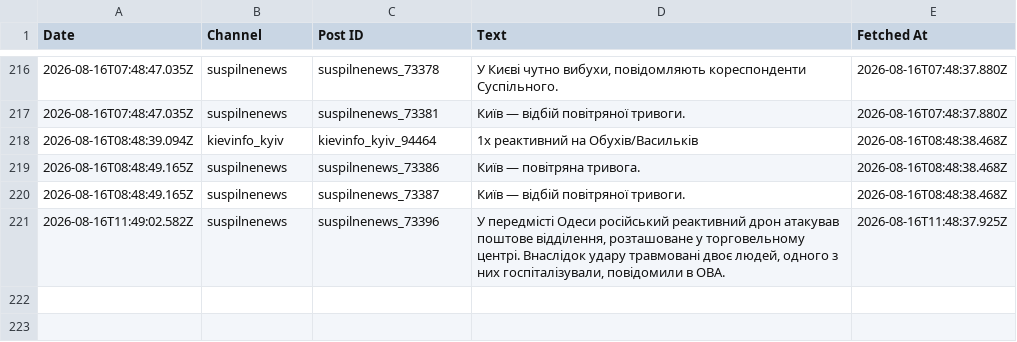
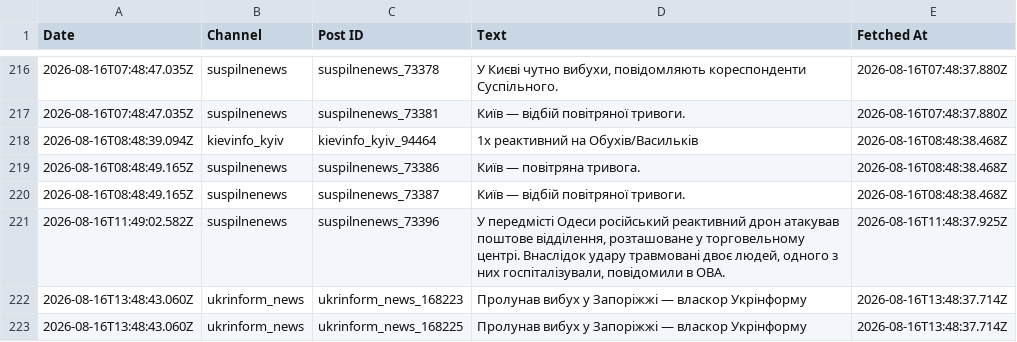
Before and after one commit to ymotorna/news-digest-data, a CSV file: posts.csv, drawn as a sheet; only a part is shown, gaps mark what is left out; the diff names each change by its address in the sheet, - before the commit and + after, or states it on an @@ line.

Commit message:
Update 2026-08-16T13:48

```diff
--- a/posts.csv
+++ b/posts.csv
+row 222: 2026-08-16T13:48:43.060Z | ukrinform_news | ukrinform_news_168223 | Пролунав вибух у Запоріжжі — власкор Укрінформу | 2026-08-16T13:48:37.714Z
+row 223: 2026-08-16T13:48:43.060Z | ukrinform_news | ukrinform_news_168225 | Пролунав вибух у Запоріжжі — власкор Укрінформу | 2026-08-16T13:48:37.714Z
```
